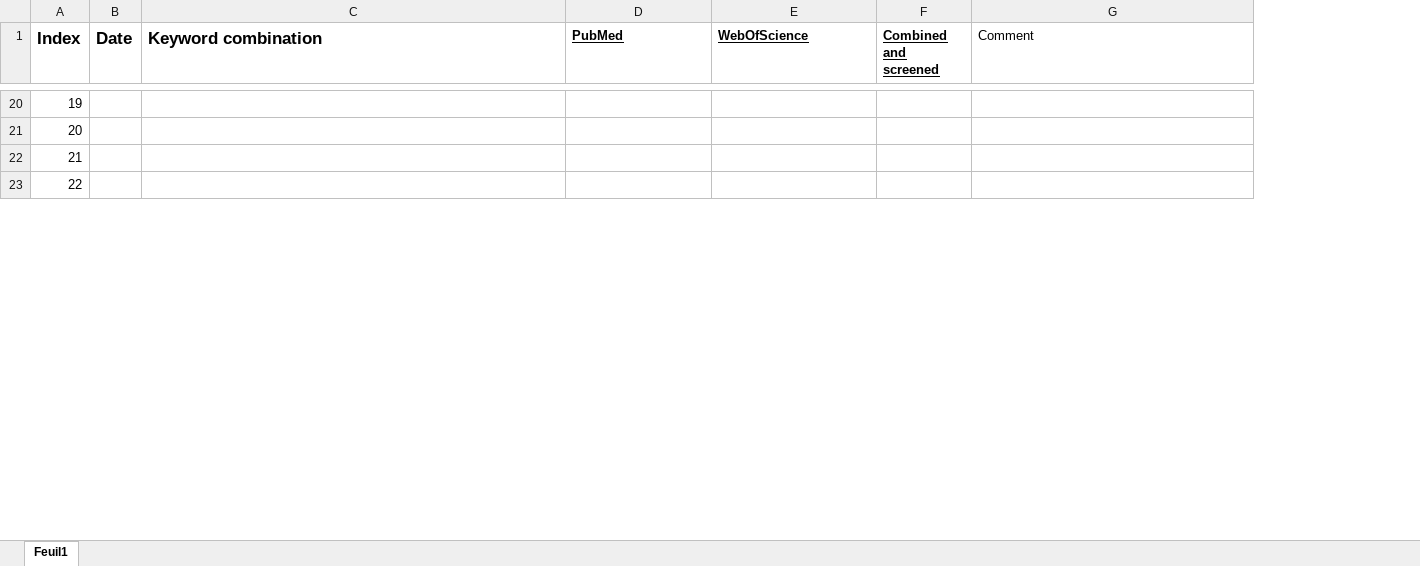
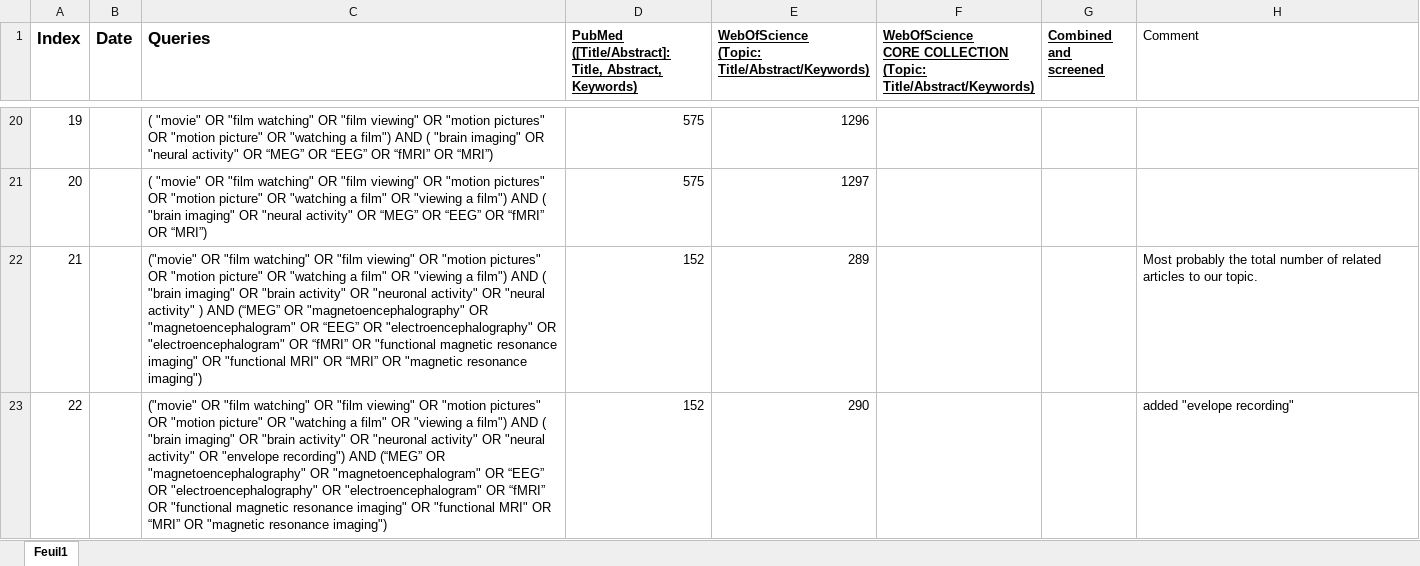
Before and after one commit to lgoupil/Movie, an Excel workbook: searches/lit_review.xlsx, sheet Feuil1, drawn as a sheet; only a part is shown, gaps mark what is left out; values as stored, in another font and other column widths than the file's, no borders; addresses are those after the commit; ↵ is a line break in a cell; the diff covers the shown part only; the diff names each change by its address in the sheet, - before the commit and + after, or states it on an @@ line.

```diff
--- a/searches/lit_review.xlsx (sheet Feuil1)
+++ b/searches/lit_review.xlsx (sheet Feuil1)
+column F, row 1: WebOfScience ↵ CORE COLLECTION ↵ (Topic: Title/Abstract/Keywords)
-C1: Keyword combination
+C1: Queries
-D1: PubMed
+D1: PubMed ↵ ([Title/Abstract]: Title, Abstract, Keywords)
-E1: WebOfScience
+E1: WebOfScience ↵ (Topic: Title/Abstract/Keywords)
-C20 (Queries): (empty)
+C20 (Queries): ( "movie" OR "film watching" OR "film viewing" OR "motion pictures" OR "motion picture" OR "watching a film") AND ( "brain imaging" OR "neural activity" OR “MEG” OR “EEG” OR “fMRI” OR “MRI”)
-D20:D21: (empty)
+D20:D21: 575
-E20: (empty)
+E20: 1296
-C21 (Queries): (empty)
+C21 (Queries): ( "movie" OR "film watching" OR "film viewing" OR "motion pictures" OR "motion picture" OR "watching a film" OR "viewing a film") AND ( "brain imaging" OR "neural activity" OR “MEG” OR “EEG” OR “fMRI” OR “MRI”)
-E21: (empty)
+E21: 1297
-C22 (Queries): (empty)
+C22 (Queries): ("movie" OR "film watching" OR "film viewing" OR "motion pictures" OR "motion picture" OR "watching a film" OR "viewing a film") AND ( "brain imaging" OR "brain activity" OR "neuronal activity" OR "neural activity" ) AND (“MEG” OR "magnetoencephalography" OR "magnetoencephalogram" OR “EEG” OR "electroencephalography" OR "electroencephalogram" OR “fMRI” OR "functional magnetic resonance imaging" OR "functional MRI" OR “MRI” OR "magnetic resonance imaging")
-D22:D23: (empty)
+D22:D23: 152
-E22: (empty)
+E22: 289
-H22 (Comment): (empty)
+H22 (Comment): Most probably the total number of related articles to our topic.
-C23 (Queries): (empty)
+C23 (Queries): ("movie" OR "film watching" OR "film viewing" OR "motion pictures" OR "motion picture" OR "watching a film" OR "viewing a film") AND ( "brain imaging" OR "brain activity" OR "neuronal activity" OR "neural activity" OR "envelope recording") AND (“MEG” OR "magnetoencephalography" OR "magnetoencephalogram" OR “EEG” OR "electroencephalography" OR "electroencephalogram" OR “fMRI” OR "functional magnetic resonance imaging" OR "functional MRI" OR “MRI” OR "magnetic resonance imaging")
-E23: (empty)
+E23: 290
-H23 (Comment): (empty)
+H23 (Comment): added "evelope recording"
```
Also changed, not shown: 45 edited cells elsewhere in this sheet.
